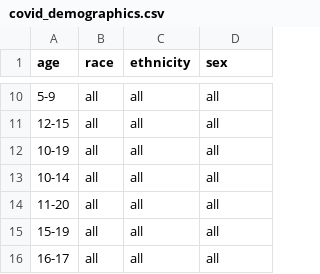
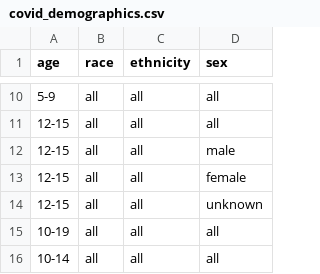
Before and after one commit to act-now-coalition/can-scrapers, a CSV file: can_tools/bootstrap_data/covid_demographics.csv, drawn as a sheet; only a part is shown, gaps mark what is left out; the shorter side is filled out with more unchanged rows; the diff names each change by its address in the sheet, - before the commit and + after, or states it on an @@ line.

Commit message:
fix MI demo scraper

```diff
--- a/can_tools/bootstrap_data/covid_demographics.csv
+++ b/can_tools/bootstrap_data/covid_demographics.csv
+row 12: 12-15 | all | all | male
+row 13: 12-15 | all | all | female
+row 14: 12-15 | all | all | unknown
```
